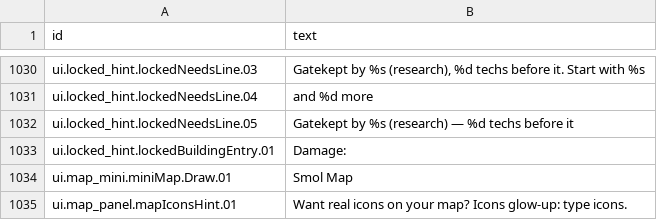
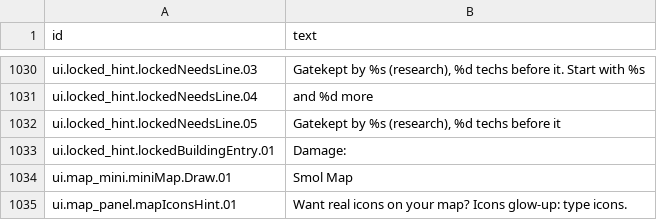
Before and after one commit to espresso20/ageforge, a CSV file: words/vibe/screens-and-help.csv, drawn as a sheet; only a part is shown, gaps mark what is left out; the diff names each change by its address in the sheet, - before the commit and + after, or states it on an @@ line.

Commit message:
fix(buildings): tidy the new vibe rows and changelog line

```diff
--- a/words/vibe/screens-and-help.csv
+++ b/words/vibe/screens-and-help.csv
-B1032 (text): …by %s (research) — %d techs…
+B1032 (text): …by %s (research), %d techs…
```
Also changed, not shown: 1 other file.
